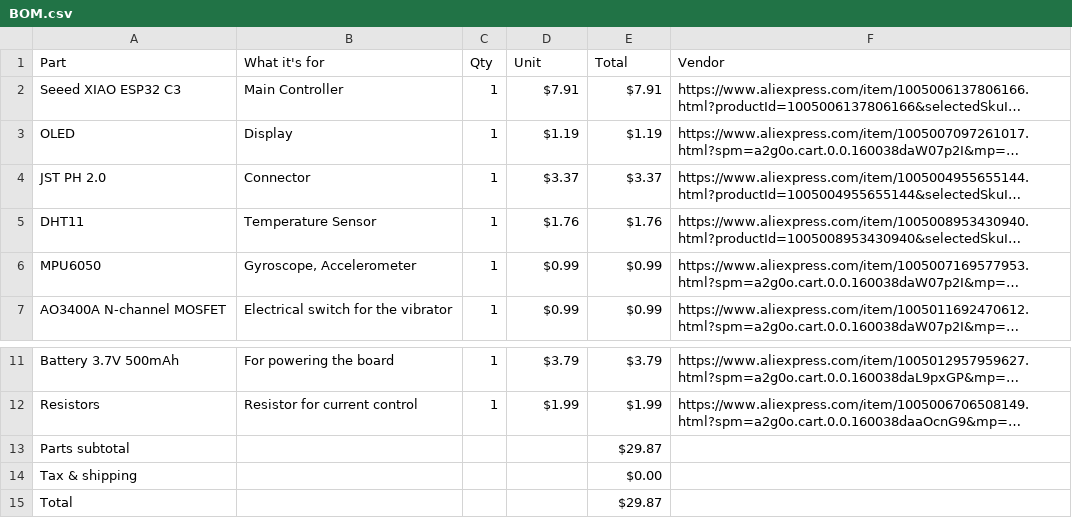
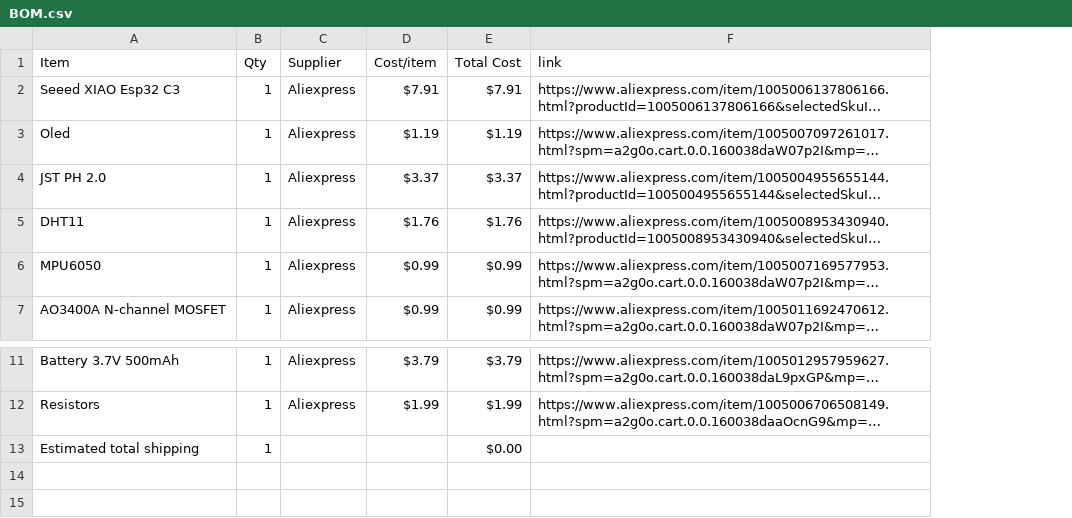
Before and after one commit to young1dev/Starbie, a CSV file: BOM.csv, drawn as a sheet; only a part is shown, gaps mark what is left out; long unchanged cells end in …; removed rows and columns are numbered as before the commit, all else as after; the diff names each change by its address in the sheet, - before the commit and + after, or states it on an @@ line.

```diff
--- a/BOM.csv
+++ b/BOM.csv
-column B, rows 2-7: Main Controller | Display | Connector | Temperature Sensor | Gyroscope, Accelerometer | Electrical switch for the vibrator; rows 11-12: For powering the board | Resistor for current control
+column C, rows 2-7: all Aliexpress; rows 11-12: Aliexpress | Aliexpress
-row 1: Part | What it's for | Qty | Unit | Total | Vendor
+row 1: Item | Qty | Supplier | Cost/item | Total Cost | link
-A2: Seeed XIAO ESP32 C3
+A2: Seeed XIAO Esp32 C3
-A3: OLED
+A3: Oled
-row 13: Parts subtotal |  |  |  | $29.87
-row 14: Tax & shipping |  |  |  | $0.00
-row 15: Total |  |  |  | $29.87
+row 13: Estimated total shipping | 1 |  |  | $0.00
```
Also changed, not shown: 2 other files.
